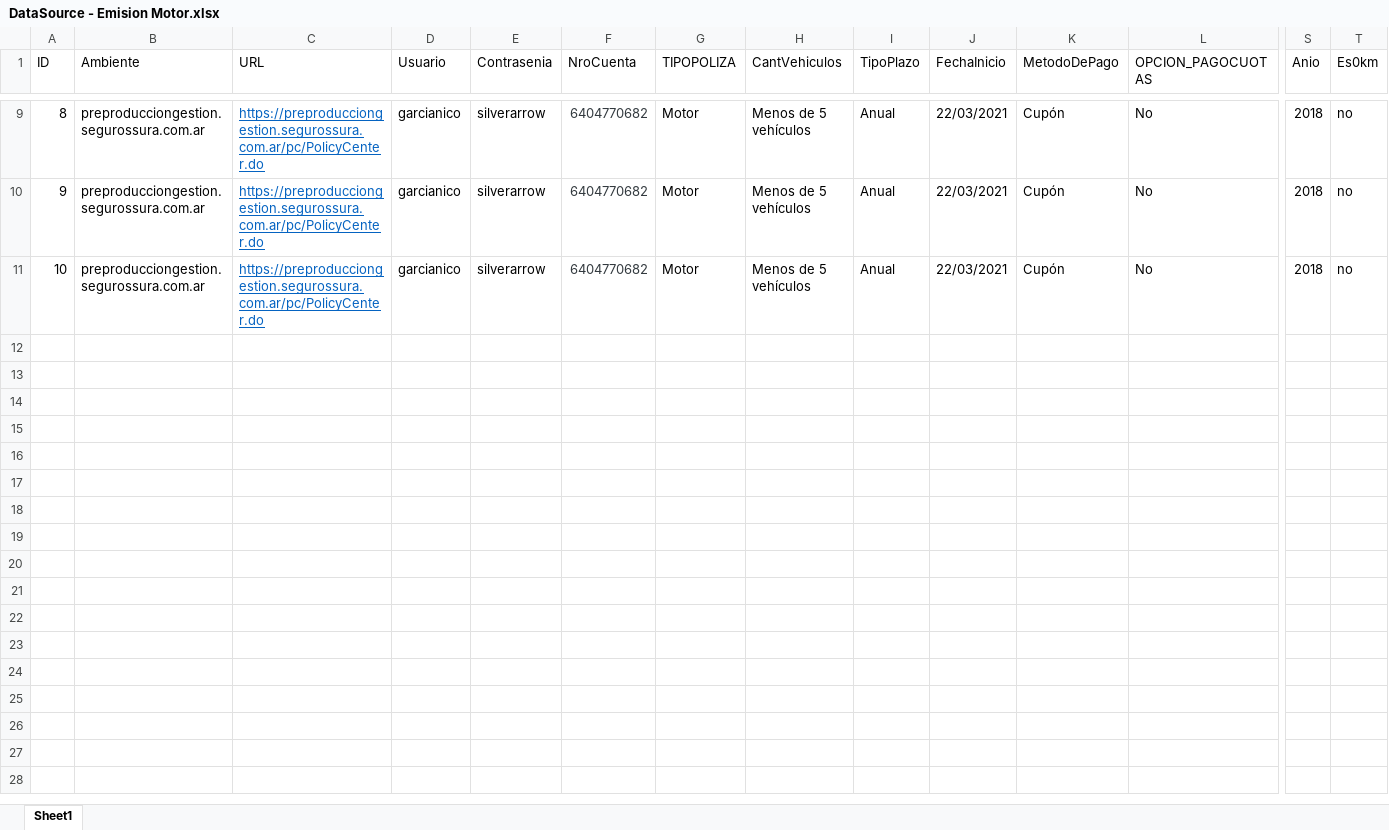
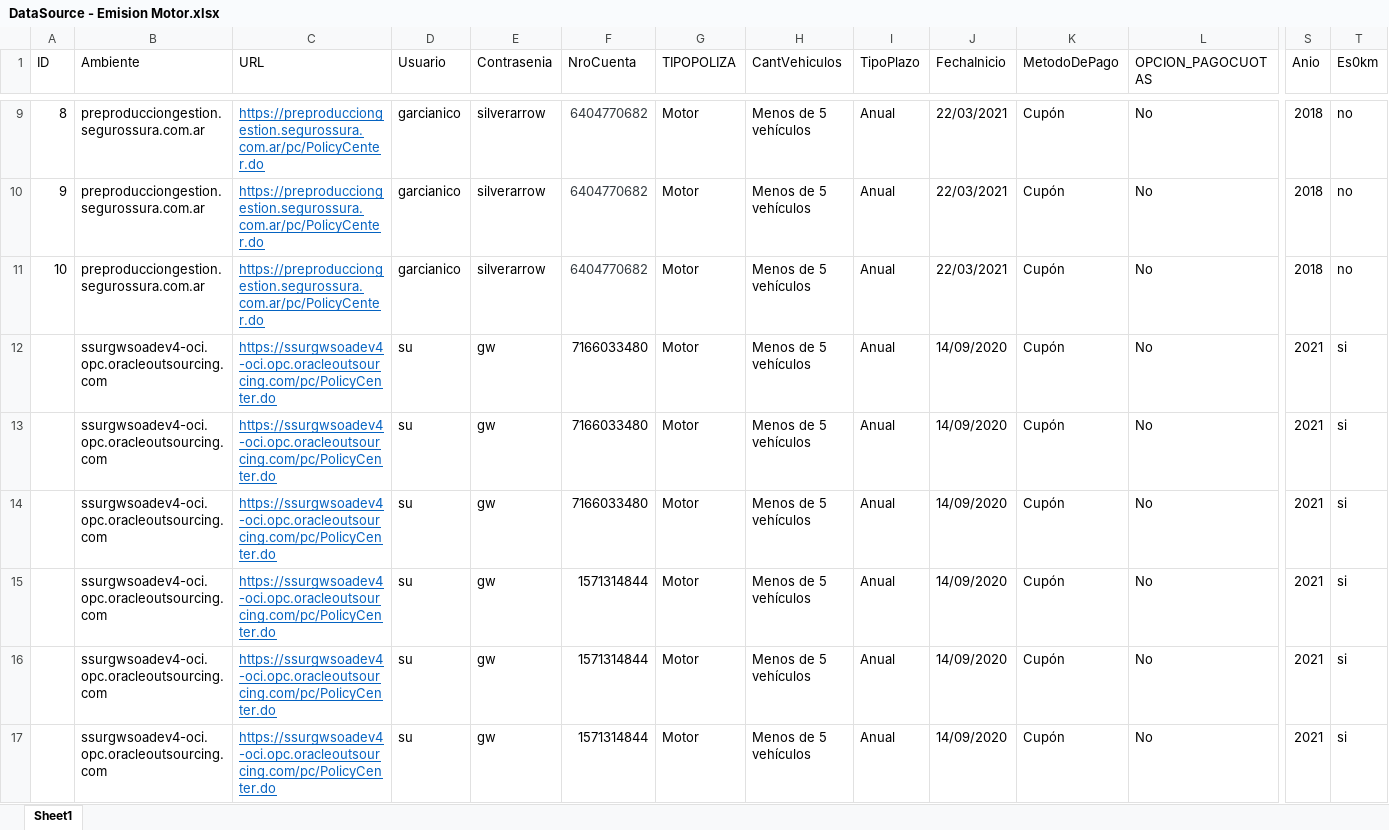
Before and after one commit to suraranorex/sura, an Excel workbook: Sura/DataSource - Emision Motor.xlsx, sheet Sheet1, drawn as a sheet; only a part is shown, gaps mark what is left out; values as stored, in another font and other column widths than the file's, no borders; rows hold the shown columns only; the diff names each change by its address in the sheet, - before the commit and + after, or states it on an @@ line.

Commit message:
se sube arreglo de Recording Emision/EmisionPoliza.rxrec y Emision/Comisiones.UserCode.cs para que detecte el item Movilidad

```diff
--- a/Sura/DataSource - Emision Motor.xlsx (sheet Sheet1)
+++ b/Sura/DataSource - Emision Motor.xlsx (sheet Sheet1)
+row 12:  | ssurgwsoadev4-oci.opc.oracleoutsourcing.com | https://ssurgwsoadev4-oci.opc.oracleoutsourcing.com/pc/PolicyCenter.do | su | gw | 7166033480 | Motor | Menos de 5 vehículos | Anual | 14/09/2020 | Cupón | No | 2021 | si
+row 13:  | ssurgwsoadev4-oci.opc.oracleoutsourcing.com | https://ssurgwsoadev4-oci.opc.oracleoutsourcing.com/pc/PolicyCenter.do | su | gw | 7166033480 | Motor | Menos de 5 vehículos | Anual | 14/09/2020 | Cupón | No | 2021 | si
+row 14:  | ssurgwsoadev4-oci.opc.oracleoutsourcing.com | https://ssurgwsoadev4-oci.opc.oracleoutsourcing.com/pc/PolicyCenter.do | su | gw | 7166033480 | Motor | Menos de 5 vehículos | Anual | 14/09/2020 | Cupón | No | 2021 | si
+row 15:  | ssurgwsoadev4-oci.opc.oracleoutsourcing.com | https://ssurgwsoadev4-oci.opc.oracleoutsourcing.com/pc/PolicyCenter.do | su | gw | 1571314844 | Motor | Menos de 5 vehículos | Anual | 14/09/2020 | Cupón | No | 2021 | si
+row 16:  | ssurgwsoadev4-oci.opc.oracleoutsourcing.com | https://ssurgwsoadev4-oci.opc.oracleoutsourcing.com/pc/PolicyCenter.do | su | gw | 1571314844 | Motor | Menos de 5 vehículos | Anual | 14/09/2020 | Cupón | No | 2021 | si
+row 17:  | ssurgwsoadev4-oci.opc.oracleoutsourcing.com | https://ssurgwsoadev4-oci.opc.oracleoutsourcing.com/pc/PolicyCenter.do | su | gw | 1571314844 | Motor | Menos de 5 vehículos | Anual | 14/09/2020 | Cupón | No | 2021 | si
```
Also changed, not shown: Sura/DataSource - Accesorios.xlsx, Sura/DataSource - Emision Motor Accesorio Movilidad.xlsx, 19 other files.
